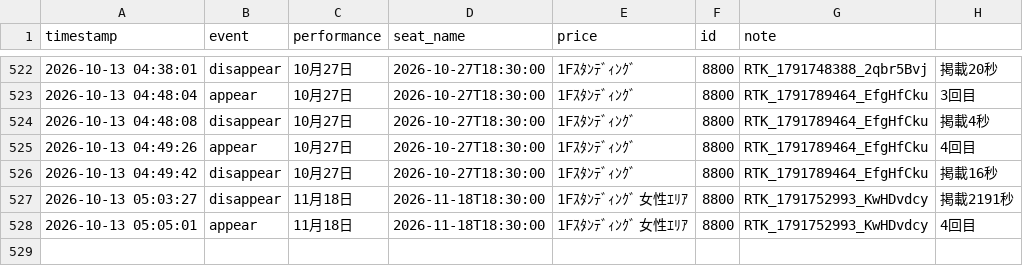
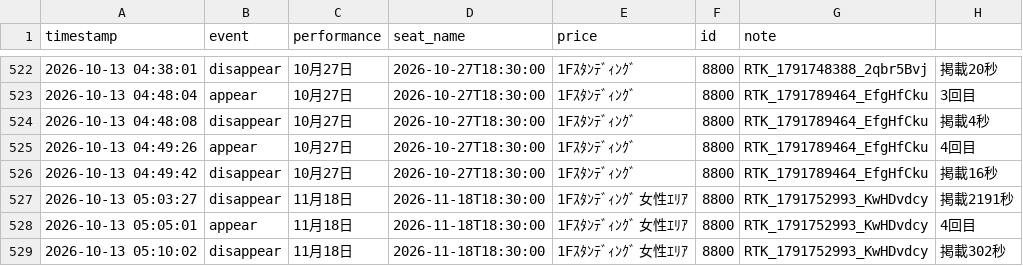
Before and after one commit to dragonballgokou-rose-boop/cursor, a CSV file: ticket-monitor/listings-6ki-resale.csv, drawn as a sheet; only a part is shown, gaps mark what is left out.

Commit message:
chore: update listings log

```diff
--- a/ticket-monitor/listings-6ki-resale.csv
+++ b/ticket-monitor/listings-6ki-resale.csv
@@ -528 +528,2 @@ timestamp,event,performance,seat_name,price,id,note
 "2026-10-13 05:05:01","appear","11月18日","2026-11-18T18:30:00","1Fｽﾀﾝﾃﾞｨﾝｸﾞ 女性ｴﾘｱ","8800","RTK_1791752993_KwHDvdcy","4回目"
+"2026-10-13 05:10:02","disappear","11月18日","2026-11-18T18:30:00","1Fｽﾀﾝﾃﾞｨﾝｸﾞ 女性ｴﾘｱ","8800","RTK_1791752993_KwHDvdcy","掲載302秒"
```
